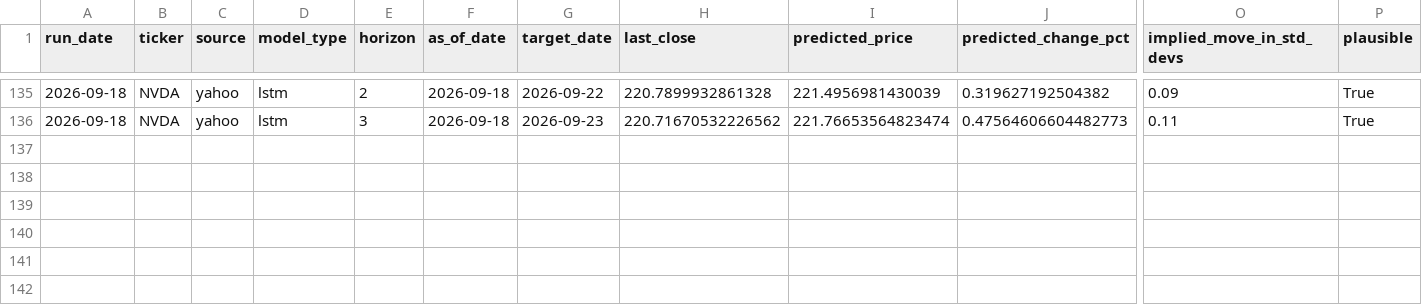
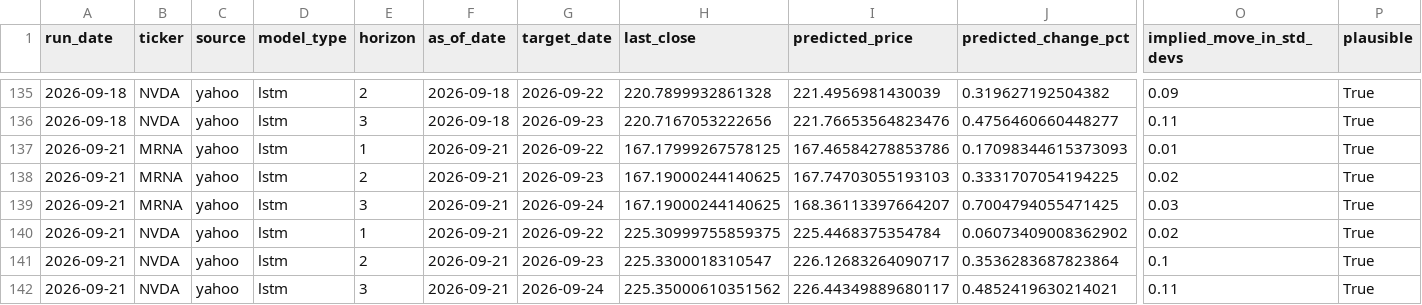
Before and after one commit to kandokmaithong8/stock-toolkit, a CSV file: predictions_log.csv, drawn as a sheet; only a part is shown, gaps mark what is left out; rows hold the shown columns only; the diff covers the shown part only; the diff names each change by its address in the sheet, - before the commit and + after, or states it on an @@ line.

```diff
--- a/predictions_log.csv
+++ b/predictions_log.csv
-H136 (last_close): 220.71670532226562
+H136 (last_close): 220.7167053222656
-I136 (predicted_price): 221.76653564823474
+I136 (predicted_price): 221.76653564823476
-J136 (predicted_change_pct): 0.47564606604482773
+J136 (predicted_change_pct): 0.4756460660448277
+row 137: 2026-09-21 | MRNA | yahoo | lstm | 1 | 2026-09-21 | 2026-09-22 | 167.17999267578125 | 167.46584278853786 | 0.17098344615373093 | 0.01 | True
+row 138: 2026-09-21 | MRNA | yahoo | lstm | 2 | 2026-09-21 | 2026-09-23 | 167.19000244140625 | 167.74703055193103 | 0.3331707054194225 | 0.02 | True
+row 139: 2026-09-21 | MRNA | yahoo | lstm | 3 | 2026-09-21 | 2026-09-24 | 167.19000244140625 | 168.36113397664207 | 0.7004794055471425 | 0.03 | True
+row 140: 2026-09-21 | NVDA | yahoo | lstm | 1 | 2026-09-21 | 2026-09-22 | 225.30999755859375 | 225.4468375354784 | 0.06073409008362902 | 0.02 | True
+row 141: 2026-09-21 | NVDA | yahoo | lstm | 2 | 2026-09-21 | 2026-09-23 | 225.3300018310547 | 226.12683264090717 | 0.3536283687823864 | 0.1 | True
+row 142: 2026-09-21 | NVDA | yahoo | lstm | 3 | 2026-09-21 | 2026-09-24 | 225.35000610351562 | 226.44349889680117 | 0.4852419630214021 | 0.11 | True
```
Also changed, not shown: 31 edited cells elsewhere in this file.
